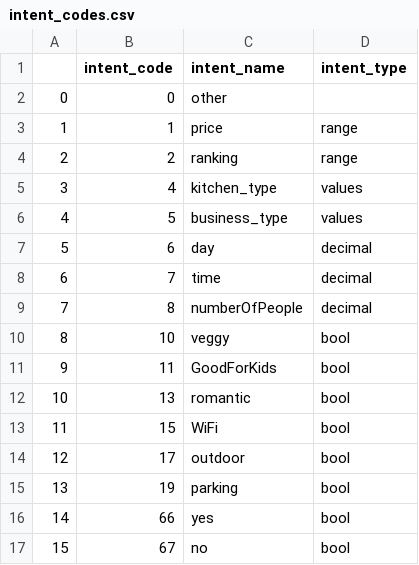
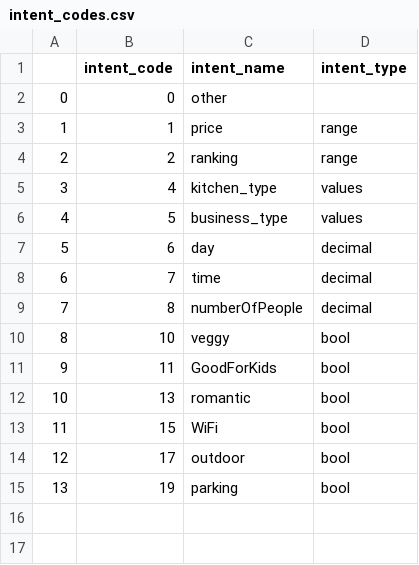
Before and after one commit to ramiz11/ChatBot, a CSV file: intent_codes.csv, drawn as a sheet; the diff names each change by its address in the sheet, - before the commit and + after, or states it on an @@ line.

```diff
--- a/intent_codes.csv
+++ b/intent_codes.csv
-row 16: 14 | 66 | yes | bool
-row 17: 15 | 67 | no | bool
```
Also changed, not shown: intents.csv.
